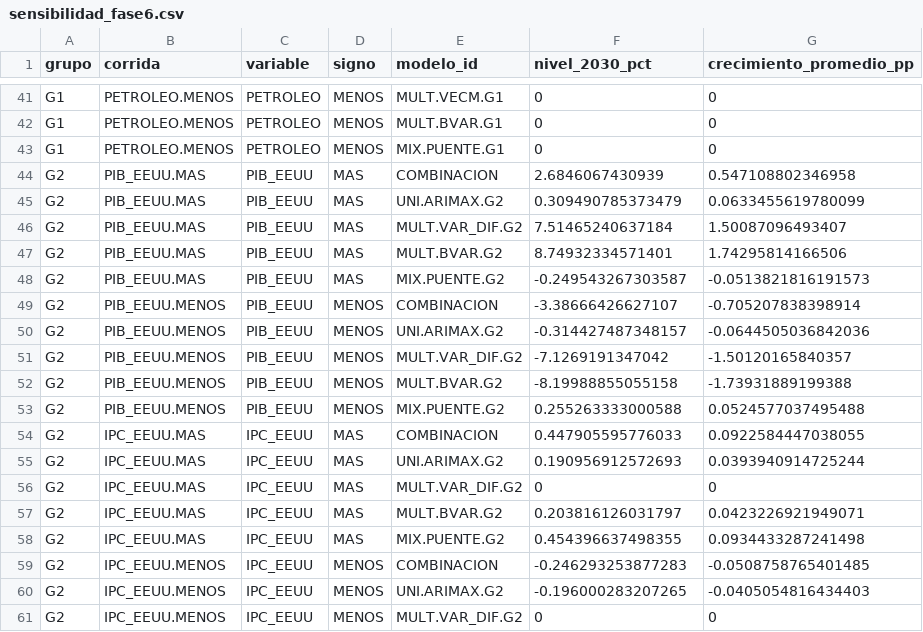
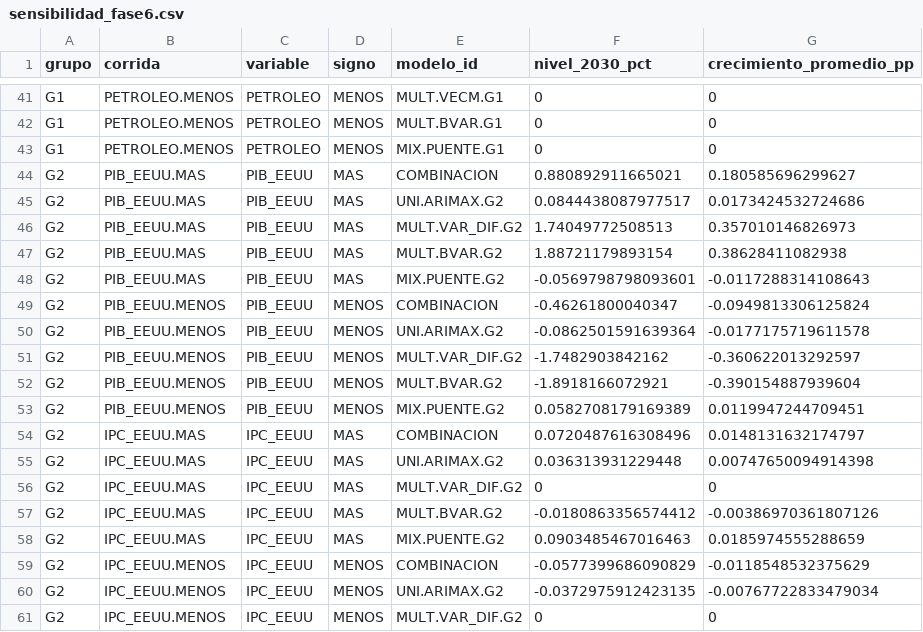
Before and after one commit to hsssst00/SIE-el-salvador, a CSV file: doc/metodologia/reportes_fase6/sensibilidad_fase6.csv, drawn as a sheet; only a part is shown, gaps mark what is left out; the diff covers the shown part only.

Commit message:
Fase 6 (E3): corrida única vigente del 2026-11-12 con la sensibilidad F6-09-c
make fase6 sobre 1528483, árbol limpio, PC D:\harold, 12:56-13:38, código 0: V1-V23 OK, mismos conteos, 0 exclusiones; 42 filas del 07 (solo cambian commit_hash y fecha_corrida). Control contra la E4 del 2026-11-10: 19 de 32 archivos idénticos; en guarda y coherencia_signos solo cambian filas de sensibilidad. sha256_salidas_fase6.csv pasa a la lista de esta corrida (9 de 28 cambian) y tablas_informe_fase6.R reescribe las cuatro tablas afectadas. Evidencia en doc/evidencia_corrida_fase6_2026-11-12.txt.

```diff
--- a/doc/metodologia/reportes_fase6/sensibilidad_fase6.csv
+++ b/doc/metodologia/reportes_fase6/sensibilidad_fase6.csv
@@ -43,19 +43,19 @@
 "G1","PETROLEO.MENOS","PETROLEO","MENOS","MIX.PUENTE.G1",0,0
-"G2","PIB_EEUU.MAS","PIB_EEUU","MAS","COMBINACION",2.6846067430939,0.547108802346958
-"G2","PIB_EEUU.MAS","PIB_EEUU","MAS","UNI.ARIMAX.G2",0.309490785373479,0.0633455619780099
-"G2","PIB_EEUU.MAS","PIB_EEUU","MAS","MULT.VAR_DIF.G2",7.51465240637184,1.50087096493407
-"G2","PIB_EEUU.MAS","PIB_EEUU","MAS","MULT.BVAR.G2",8.74932334571401,1.74295814166506
-"G2","PIB_EEUU.MAS","PIB_EEUU","MAS","MIX.PUENTE.G2",-0.249543267303587,-0.0513821816191573
-"G2","PIB_EEUU.MENOS","PIB_EEUU","MENOS","COMBINACION",-3.38666426627107,-0.705207838398914
-"G2","PIB_EEUU.MENOS","PIB_EEUU","MENOS","UNI.ARIMAX.G2",-0.314427487348157,-0.0644505036842036
-"G2","PIB_EEUU.MENOS","PIB_EEUU","MENOS","MULT.VAR_DIF.G2",-7.1269191347042,-1.50120165840357
-"G2","PIB_EEUU.MENOS","PIB_EEUU","MENOS","MULT.BVAR.G2",-8.19988855055158,-1.73931889199388
-"G2","PIB_EEUU.MENOS","PIB_EEUU","MENOS","MIX.PUENTE.G2",0.255263333000588,0.0524577037495488
-"G2","IPC_EEUU.MAS","IPC_EEUU","MAS","COMBINACION",0.447905595776033,0.0922584447038055
-"G2","IPC_EEUU.MAS","IPC_EEUU","MAS","UNI.ARIMAX.G2",0.190956912572693,0.0393940914725244
+"G2","PIB_EEUU.MAS","PIB_EEUU","MAS","COMBINACION",0.880892911665021,0.180585696299627
+"G2","PIB_EEUU.MAS","PIB_EEUU","MAS","UNI.ARIMAX.G2",0.0844438087977517,0.0173424532724686
+"G2","PIB_EEUU.MAS","PIB_EEUU","MAS","MULT.VAR_DIF.G2",1.74049772508513,0.357010146826973
+"G2","PIB_EEUU.MAS","PIB_EEUU","MAS","MULT.BVAR.G2",1.88721179893154,0.38628411082938
+"G2","PIB_EEUU.MAS","PIB_EEUU","MAS","MIX.PUENTE.G2",-0.0569798798093601,-0.0117288314108643
+"G2","PIB_EEUU.MENOS","PIB_EEUU","MENOS","COMBINACION",-0.46261800040347,-0.0949813306125824
+"G2","PIB_EEUU.MENOS","PIB_EEUU","MENOS","UNI.ARIMAX.G2",-0.0862501591639364,-0.0177175719611578
+"G2","PIB_EEUU.MENOS","PIB_EEUU","MENOS","MULT.VAR_DIF.G2",-1.7482903842162,-0.360622013292597
+"G2","PIB_EEUU.MENOS","PIB_EEUU","MENOS","MULT.BVAR.G2",-1.8918166072921,-0.390154887939604
+"G2","PIB_EEUU.MENOS","PIB_EEUU","MENOS","MIX.PUENTE.G2",0.0582708179169389,0.0119947244709451
+"G2","IPC_EEUU.MAS","IPC_EEUU","MAS","COMBINACION",0.0720487616308496,0.0148131632174797
+"G2","IPC_EEUU.MAS","IPC_EEUU","MAS","UNI.ARIMAX.G2",0.036313931229448,0.00747650094914398
 "G2","IPC_EEUU.MAS","IPC_EEUU","MAS","MULT.VAR_DIF.G2",0,0
-"G2","IPC_EEUU.MAS","IPC_EEUU","MAS","MULT.BVAR.G2",0.203816126031797,0.0423226921949071
-"G2","IPC_EEUU.MAS","IPC_EEUU","MAS","MIX.PUENTE.G2",0.454396637498355,0.0934433287241498
-"G2","IPC_EEUU.MENOS","IPC_EEUU","MENOS","COMBINACION",-0.246293253877283,-0.0508758765401485
-"G2","IPC_EEUU.MENOS","IPC_EEUU","MENOS","UNI.ARIMAX.G2",-0.196000283207265,-0.0405054816434403
+"G2","IPC_EEUU.MAS","IPC_EEUU","MAS","MULT.BVAR.G2",-0.0180863356574412,-0.00386970361807126
+"G2","IPC_EEUU.MAS","IPC_EEUU","MAS","MIX.PUENTE.G2",0.0903485467016463,0.0185974555288659
+"G2","IPC_EEUU.MENOS","IPC_EEUU","MENOS","COMBINACION",-0.0577399686090829,-0.0118548532375629
+"G2","IPC_EEUU.MENOS","IPC_EEUU","MENOS","UNI.ARIMAX.G2",-0.0372975912423135,-0.00767722833479034
 "G2","IPC_EEUU.MENOS","IPC_EEUU","MENOS","MULT.VAR_DIF.G2",0,0
```
Also changed, not shown: 100 edited cells elsewhere in this file, catalogos/07_experimentos.csv, doc/metodologia/reportes_fase6/coherencia_signos_fase6.csv, 5 other files.
